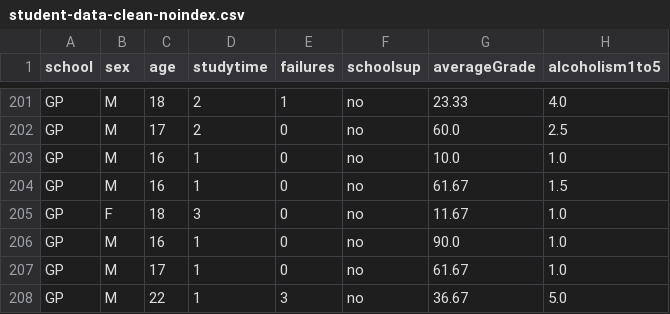
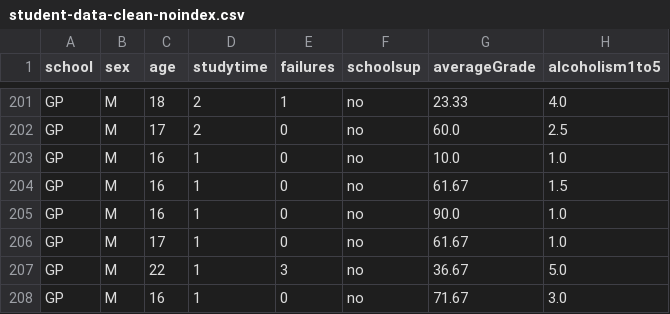
Before and after one commit to owenshi2/CS416-Narrative-Visualization, a CSV file: data/student-data-clean-noindex.csv, drawn as a sheet; only a part is shown, gaps mark what is left out; the shorter side is filled out with more unchanged rows; the diff names each change by its address in the sheet, - before the commit and + after, or states it on an @@ line.

```diff
--- a/data/student-data-clean-noindex.csv
+++ b/data/student-data-clean-noindex.csv
-row 205: GP | F | 18 | 3 | 0 | no | 11.67 | 1.0
```
Also changed, not shown: 4 other files.
